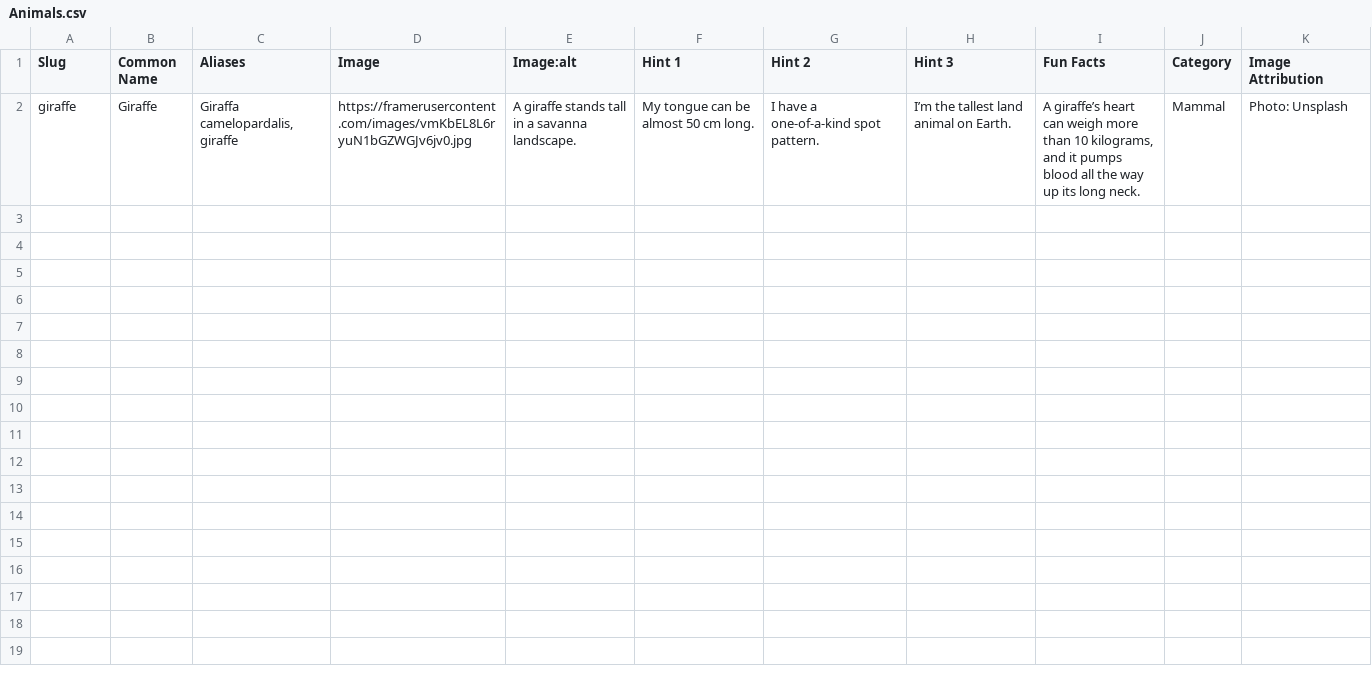
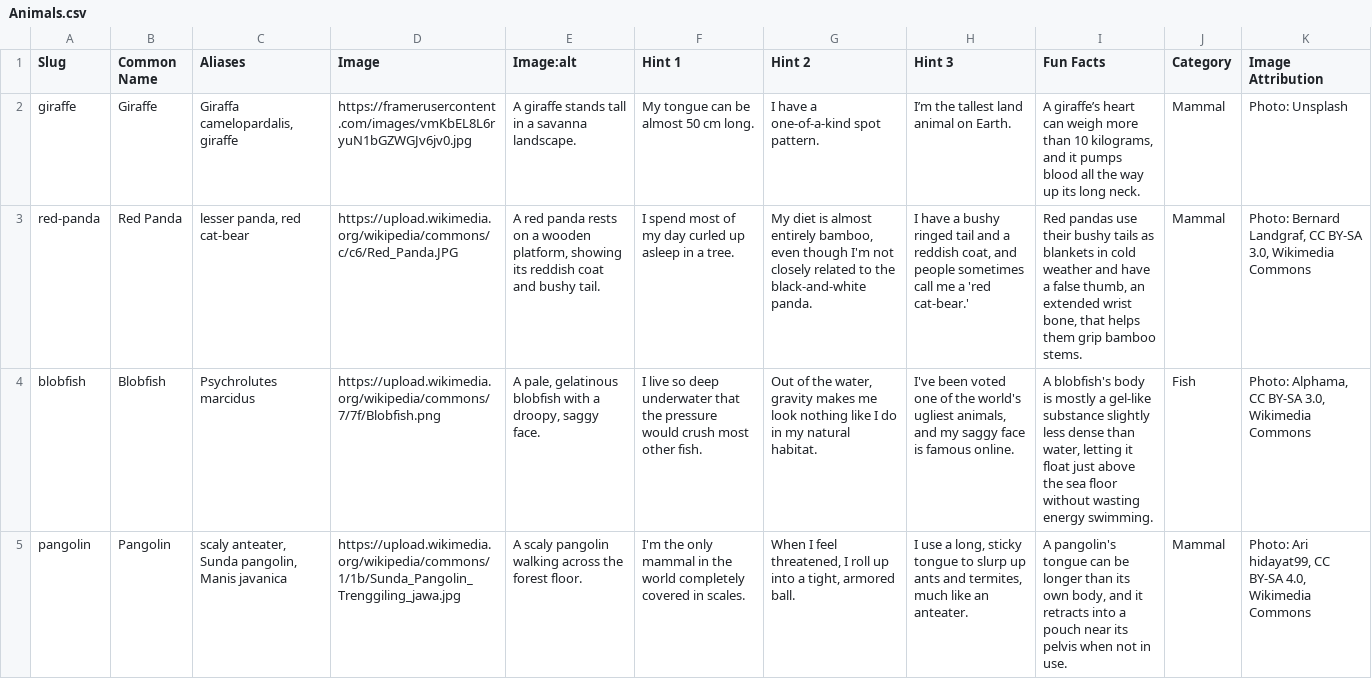
Before and after one commit to 28-Anon/whichanimaltoday, a CSV file: Animals.csv, drawn as a sheet; only a part is shown; the diff covers the shown part only; the diff names each change by its address in the sheet, - before the commit and + after, or states it on an @@ line.

Commit message:
content: add first batch of 5 real animals (red panda, blobfish, pangolin, narwhal, platypus)
Photos verified as real, working, open-license Wikimedia Commons files
with attribution. Establishes the content curation pattern before
scaling to the full 500-animal list.

```diff
--- a/Animals.csv
+++ b/Animals.csv
+row 3: red-panda | Red Panda | lesser panda, red cat-bear | https://upload.wikimedia.org/wikipedia/commons/c/c6/Red_Panda.JPG | A red panda rests on a wooden platform, showing its reddish coat and bushy tail. | I spend most of my day curled up asleep in a tree. | My diet is almost entirely bamboo, even though I'm not closely related to the black-and-white panda. | I have a bushy ringed tail and a reddish coat, and people sometimes call me a 'red cat-bear.' | Red pandas use their bushy tails as blankets in cold weather and have a false thumb, an extended wrist bone, that helps them grip bamboo stems. | Mammal | Photo: Bernard Landgraf, CC BY-SA 3.0, Wikimedia Commons
+row 4: blobfish | Blobfish | Psychrolutes marcidus | https://upload.wikimedia.org/wikipedia/commons/7/7f/Blobfish.png | A pale, gelatinous blobfish with a droopy, saggy face. | I live so deep underwater that the pressure would crush most other fish. | Out of the water, gravity makes me look nothing like I do in my natural habitat. | I've been voted one of the world's ugliest animals, and my saggy face is famous online. | A blobfish's body is mostly a gel-like substance slightly less dense than water, letting it float just above the sea floor without wasting energy swimming. | Fish | Photo: Alphama, CC BY-SA 3.0, Wikimedia Commons
+row 5: pangolin | Pangolin | scaly anteater, Sunda pangolin, Manis javanica | https://upload.wikimedia.org/wikipedia/commons/1/1b/Sunda_Pangolin_Trenggiling_jawa.jpg | A scaly pangolin walking across the forest floor. | I'm the only mammal in the world completely covered in scales. | When I feel threatened, I roll up into a tight, armored ball. | I use a long, sticky tongue to slurp up ants and termites, much like an anteater. | A pangolin's tongue can be longer than its own body, and it retracts into a pouch near its pelvis when not in use. | Mammal | Photo: Ari hidayat99, CC BY-SA 4.0, Wikimedia Commons
```
Also changed, not shown: 2 added rows elsewhere in this file, 1 other file.
